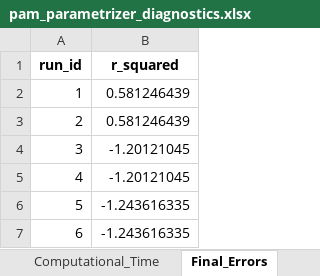
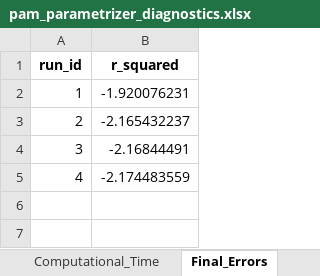
Before and after one commit to iAMB-RWTH-Aachen/PAMparametrizer, an Excel workbook: Results/pam_parametrizer_diagnostics.xlsx, sheet Final_Errors, drawn as a sheet; values as stored, in another font and other column widths than the file's, no borders; the diff names each change by its address in the sheet, - before the commit and + after, or states it on an @@ line.

```diff
--- a/Results/pam_parametrizer_diagnostics.xlsx (sheet Final_Errors)
+++ b/Results/pam_parametrizer_diagnostics.xlsx (sheet Final_Errors)
-B2 (r_squared): 0.581246439
+B2 (r_squared): -1.920076231
-B3 (r_squared): 0.581246439
+B3 (r_squared): -2.165432237
-B4 (r_squared): -1.20121045
+B4 (r_squared): -2.16844491
-B5 (r_squared): -1.20121045
+B5 (r_squared): -2.174483559
-row 6: 5 | -1.243616335
-row 7: 6 | -1.243616335
```
Also changed, not shown: sheet Best_Individuals, sheet Computational_Time, 10 other files.
